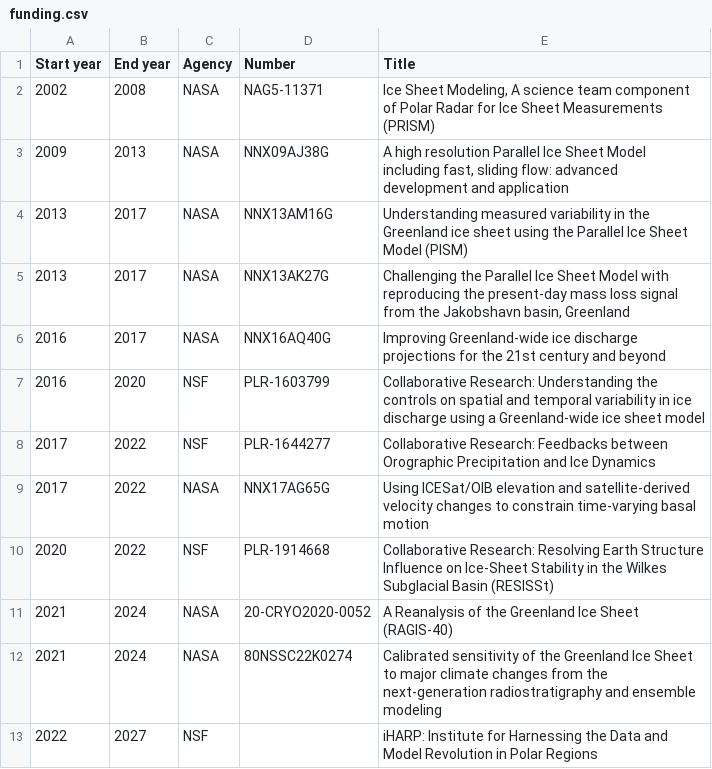
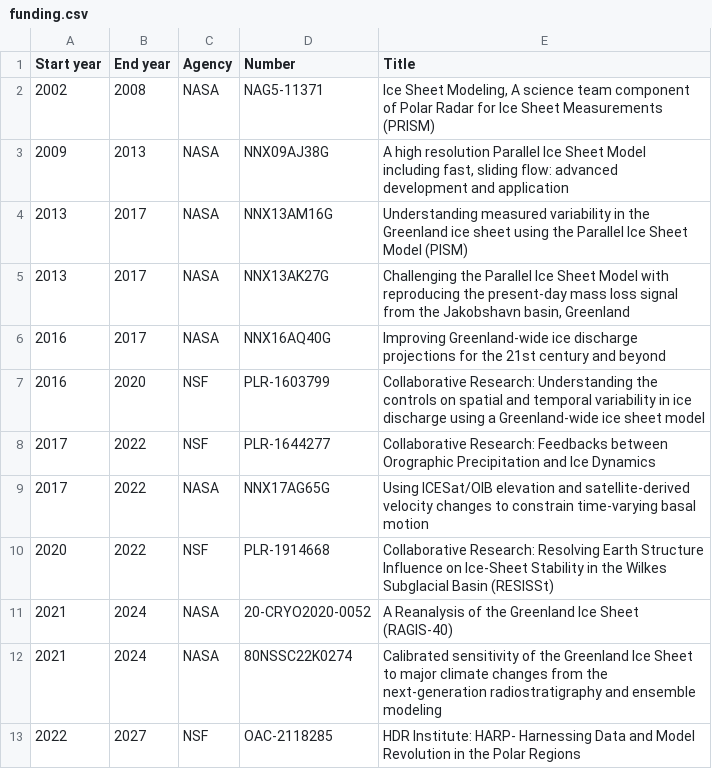
Before and after one commit to pism/pism, a CSV file: doc/funding.csv, drawn as a sheet.

Commit message:
Add another missing grant number

```diff
--- a/doc/funding.csv
+++ b/doc/funding.csv
@@ -12,2 +12,2 @@ Start year, End year, Agency,  Number, Title
 2021, 2024, NASA, 80NSSC22K0274, Calibrated sensitivity of the Greenland Ice Sheet to major climate changes from the next-generation radiostratigraphy and ensemble modeling
-2022, 2027, NSF, , iHARP: Institute for Harnessing the Data and Model Revolution in Polar Regions
+2022, 2027, NSF, OAC-2118285, HDR Institute: HARP- Harnessing Data and Model Revolution in the Polar Regions
```
